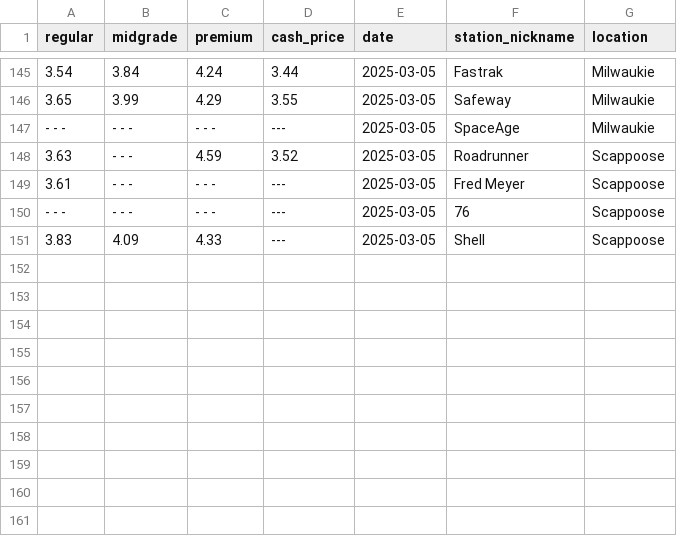
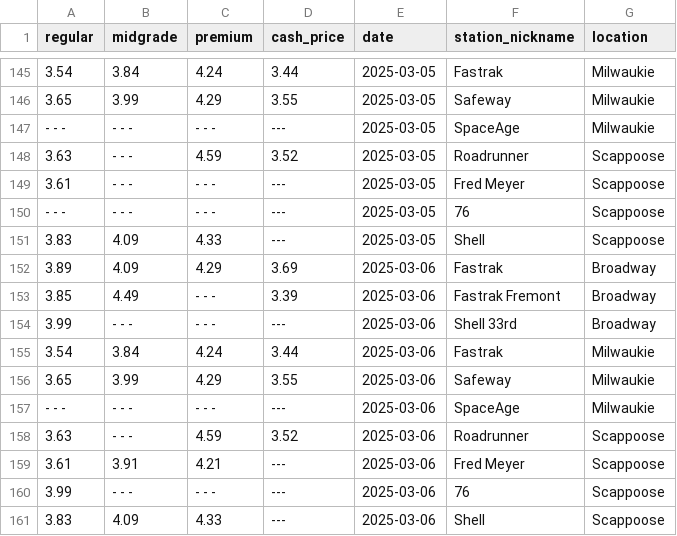
Before and after one commit to codegard4/FuelPriceTracker, a CSV file: gas_prices.csv, drawn as a sheet; only a part is shown, gaps mark what is left out.

Commit message:
3/6

```diff
--- a/gas_prices.csv
+++ b/gas_prices.csv
@@ -151 +151,11 @@ regular,midgrade,premium,cash_price,date,station_nickname,location
 3.83,4.09,4.33,---,2025-03-05,Shell,Scappoose
+3.89,4.09,4.29,3.69,2025-03-06,Fastrak,Broadway
+3.85,4.49,- - -,3.39,2025-03-06,Fastrak Fremont,Broadway
+3.99,- - -,- - -,---,2025-03-06,Shell 33rd,Broadway
+3.54,3.84,4.24,3.44,2025-03-06,Fastrak,Milwaukie
+3.65,3.99,4.29,3.55,2025-03-06,Safeway,Milwaukie
+- - -,- - -,- - -,---,2025-03-06,SpaceAge,Milwaukie
+3.63,- - -,4.59,3.52,2025-03-06,Roadrunner,Scappoose
+3.61,3.91,4.21,---,2025-03-06,Fred Meyer,Scappoose
+3.99,- - -,- - -,---,2025-03-06,76,Scappoose
+3.83,4.09,4.33,---,2025-03-06,Shell,Scappoose
```
